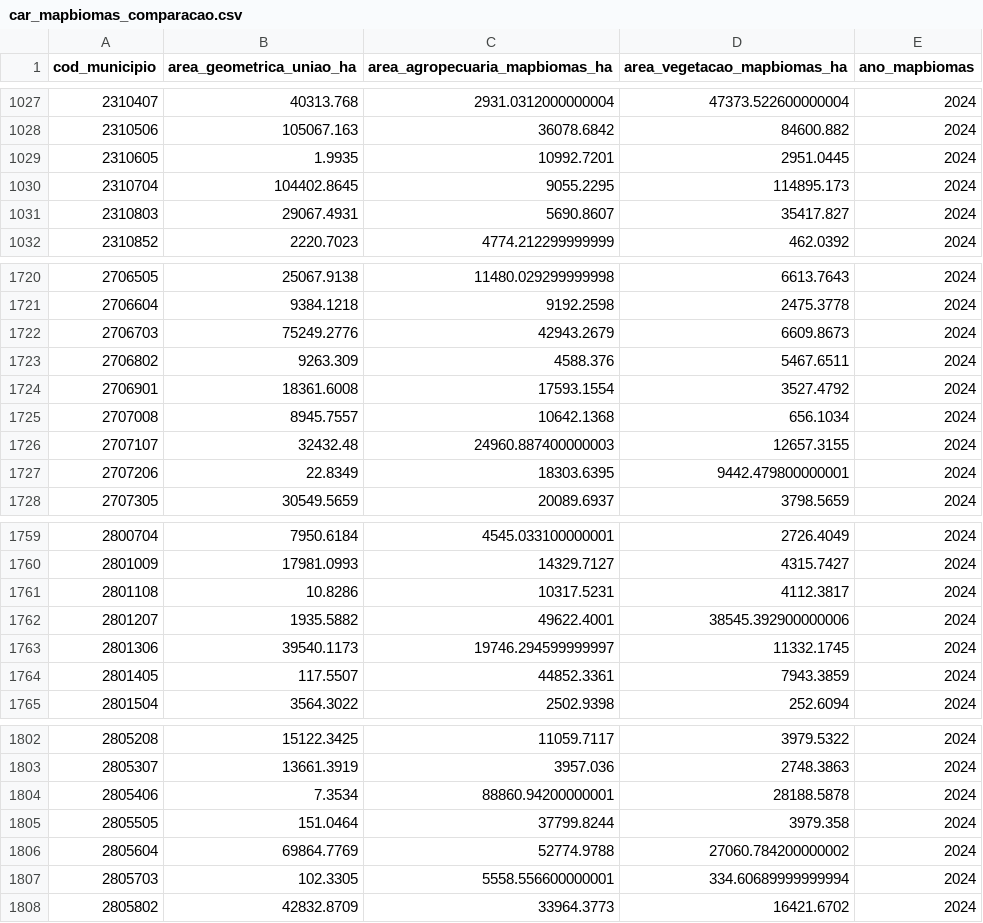
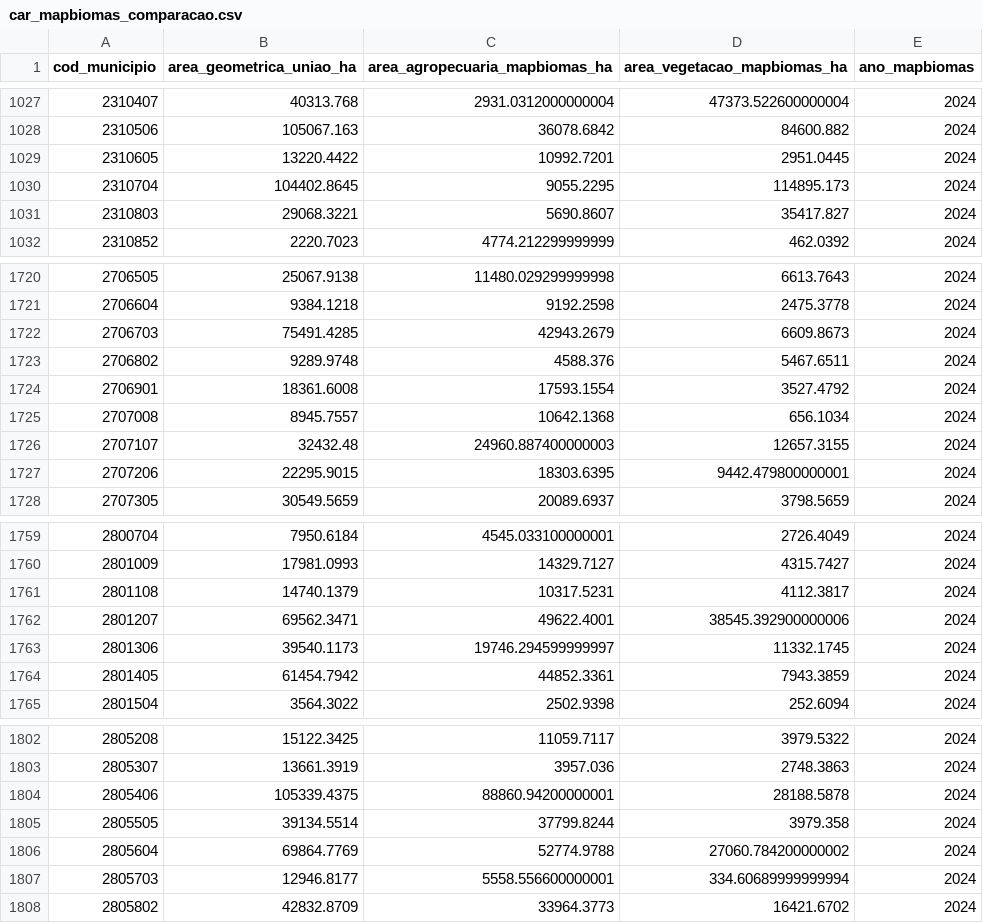
Before and after one commit to rschapo/pam-dashboard, a CSV file: data/processed/municipality/car_mapbiomas_comparacao.csv, drawn as a sheet; only a part is shown, gaps mark what is left out; the diff covers the shown part only.

```diff
--- a/data/processed/municipality/car_mapbiomas_comparacao.csv
+++ b/data/processed/municipality/car_mapbiomas_comparacao.csv
@@ -1028,5 +1028,5 @@ cod_municipio;area_geometrica_uniao_ha;area_agropecuaria_mapbiomas_ha;area_veget
 2310506;105067.163;36078.6842;84600.882;2024
-2310605;1.9935;10992.7201;2951.0445;2024
+2310605;13220.4422;10992.7201;2951.0445;2024
 2310704;104402.8645;9055.2295;114895.173;2024
-2310803;29067.4931;5690.8607;35417.827;2024
+2310803;29068.3221;5690.8607;35417.827;2024
 2310852;2220.7023;4774.212299999999;462.0392;2024
@@ -1721,4 +1721,4 @@ cod_municipio;area_geometrica_uniao_ha;area_agropecuaria_mapbiomas_ha;area_veget
 2706604;9384.1218;9192.2598;2475.3778;2024
-2706703;75249.2776;42943.2679;6609.8673;2024
-2706802;9263.309;4588.376;5467.6511;2024
+2706703;75491.4285;42943.2679;6609.8673;2024
+2706802;9289.9748;4588.376;5467.6511;2024
 2706901;18361.6008;17593.1554;3527.4792;2024
@@ -1726,3 +1726,3 @@ cod_municipio;area_geometrica_uniao_ha;area_agropecuaria_mapbiomas_ha;area_veget
 2707107;32432.48;24960.887400000003;12657.3155;2024
-2707206;22.8349;18303.6395;9442.479800000001;2024
+2707206;22295.9015;18303.6395;9442.479800000001;2024
 2707305;30549.5659;20089.6937;3798.5659;2024
@@ -1760,6 +1760,6 @@ cod_municipio;area_geometrica_uniao_ha;area_agropecuaria_mapbiomas_ha;area_veget
 2801009;17981.0993;14329.7127;4315.7427;2024
-2801108;10.8286;10317.5231;4112.3817;2024
-2801207;1935.5882;49622.4001;38545.392900000006;2024
+2801108;14740.1379;10317.5231;4112.3817;2024
+2801207;69562.3471;49622.4001;38545.392900000006;2024
 2801306;39540.1173;19746.294599999997;11332.1745;2024
-2801405;117.5507;44852.3361;7943.3859;2024
+2801405;61454.7942;44852.3361;7943.3859;2024
 2801504;3564.3022;2502.9398;252.6094;2024
@@ -1803,6 +1803,6 @@ cod_municipio;area_geometrica_uniao_ha;area_agropecuaria_mapbiomas_ha;area_veget
 2805307;13661.3919;3957.036;2748.3863;2024
-2805406;7.3534;88860.94200000001;28188.5878;2024
-2805505;151.0464;37799.8244;3979.358;2024
+2805406;105339.4375;88860.94200000001;28188.5878;2024
+2805505;39134.5514;37799.8244;3979.358;2024
 2805604;69864.7769;52774.9788;27060.784200000002;2024
-2805703;102.3305;5558.556600000001;334.60689999999994;2024
+2805703;12946.8177;5558.556600000001;334.60689999999994;2024
 2805802;42832.8709;33964.3773;16421.6702;2024
```
Also changed, not shown: 120 edited cells elsewhere in this file, data/processed/state/car_mapbiomas_uf.csv, 8 other files.
